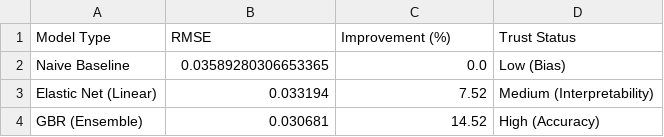
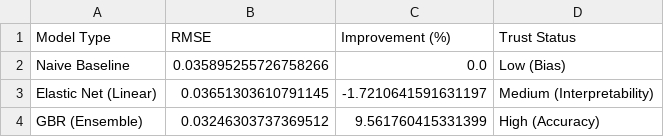
Before and after one commit to bcode0127-debug/Energy_Forecasting_Project, a CSV file: results/final_model_comparison.csv, drawn as a sheet.

Commit message:
chore: Updated diagnostics and results formart

```diff
--- a/results/final_model_comparison.csv
+++ b/results/final_model_comparison.csv
@@ -1,4 +1,4 @@
 Model Type,RMSE,Improvement (%),Trust Status
-Naive Baseline,0.03589280306653365,0.0,Low (Bias)
-Elastic Net (Linear),0.033194,7.52,Medium (Interpretability)
-GBR (Ensemble),0.030681,14.52,High (Accuracy)
+Naive Baseline,0.035895255726758266,0.0,Low (Bias)
+Elastic Net (Linear),0.03651303610791145,-1.7210641591631197,Medium (Interpretability)
+GBR (Ensemble),0.03246303737369512,9.561760415331399,High (Accuracy)
```
Also changed, not shown: 16 other files.
